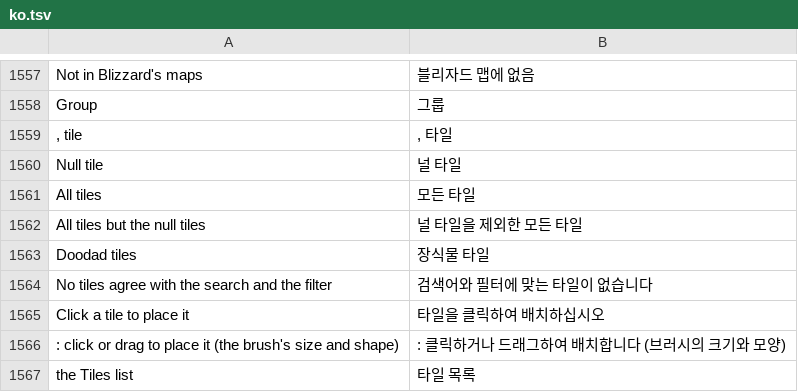
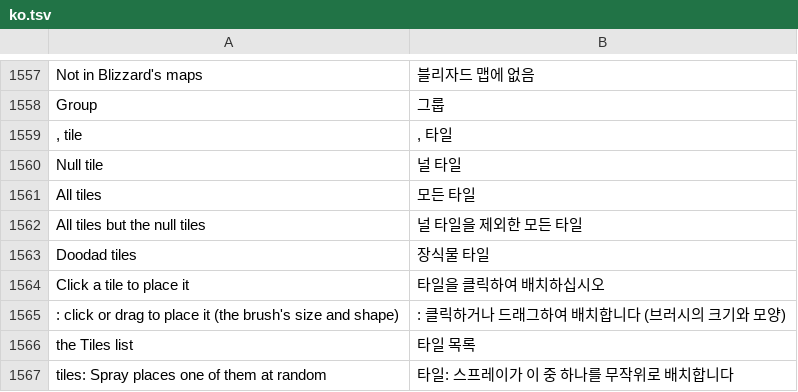
Before and after one commit to stardraft-editor/stardraft, a TSV file: apps/editor/res/lang/ko.tsv, drawn as a sheet; only a part is shown, gaps mark what is left out; the shorter side is filled out with more unchanged rows; the diff names each change by its address in the sheet, - before the commit and + after, or states it on an @@ line.

Commit message:
Empty palettes, the Locations list and the Tiles grid show only None (dim) when a search agrees with nothing; datashot emptynone: captures them

```diff
--- a/apps/editor/res/lang/ko.tsv
+++ b/apps/editor/res/lang/ko.tsv
-row 1564: No tiles agree with the search and the filter | 검색어와 필터에 맞는 타일이 없습니다
```
Also changed, not shown: apps/editor/res/lang/es.tsv, 4 other files.
